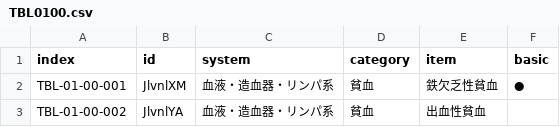
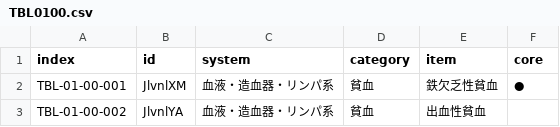
Before and after one commit to core-curriculum/data, a CSV file: 2022/ja/tables/TBL0100.csv, drawn as a sheet; only a part is shown.

```diff
--- a/2022/ja/tables/TBL0100.csv
+++ b/2022/ja/tables/TBL0100.csv
@@ -1,2 +1,2 @@
-index,id,system,category,item,basic
+index,id,system,category,item,core
 TBL-01-00-001,JlvnlXM,血液・造血器・リンパ系,貧血,鉄欠乏性貧血,●
```
Also changed, not shown: 2022/ja/tables/index.csv.
